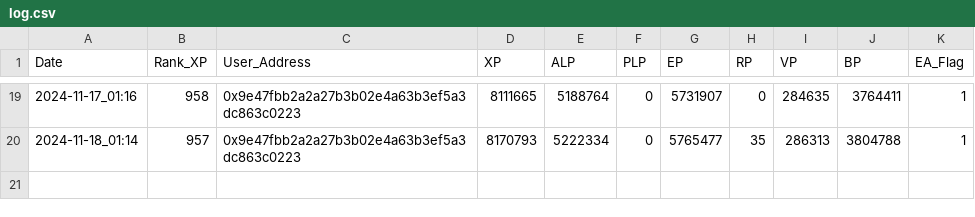
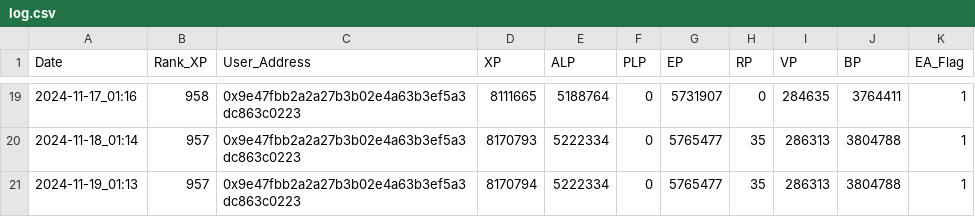
Before and after one commit to yam3t3/LXP-L, a CSV file: log.csv, drawn as a sheet; only a part is shown, gaps mark what is left out.

```diff
--- a/log.csv
+++ b/log.csv
@@ -20 +20,2 @@ Date,Rank_XP,User_Address,XP,ALP,PLP,EP,RP,VP,BP,EA_Flag
 2024-11-18_01:14,957,0x9e47fbb2a2a27b3b02e4a63b3ef5a3dc863c0223,8170793,5222334,0,5765477,35,286313,3804788,1
+2024-11-19_01:13,957,0x9e47fbb2a2a27b3b02e4a63b3ef5a3dc863c0223,8170794,5222334,0,5765477,35,286313,3804788,1
```
